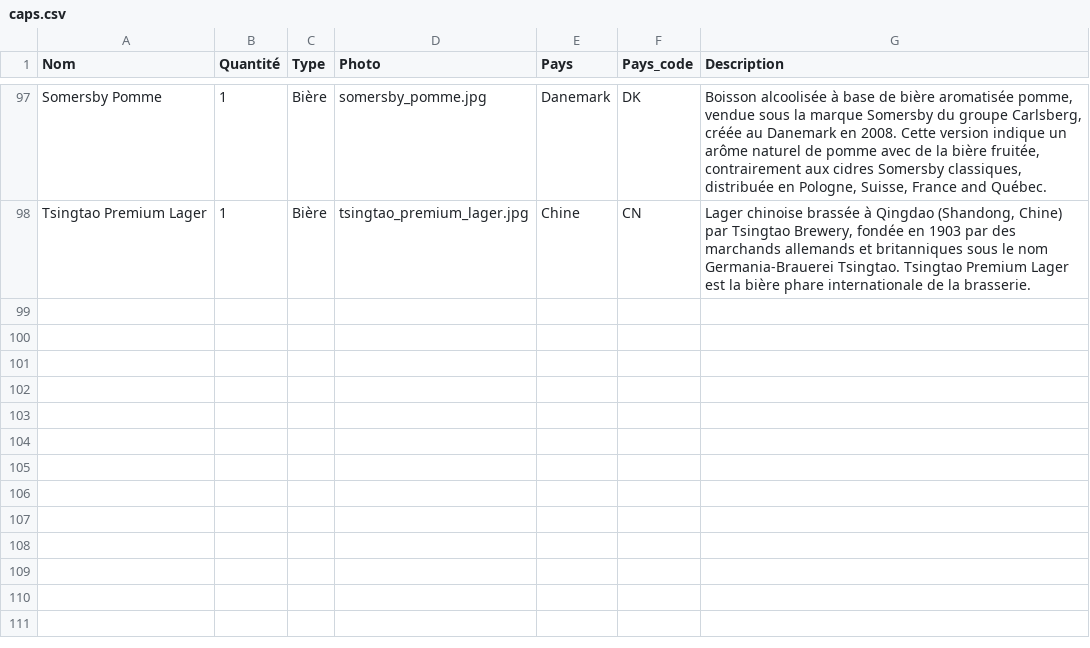
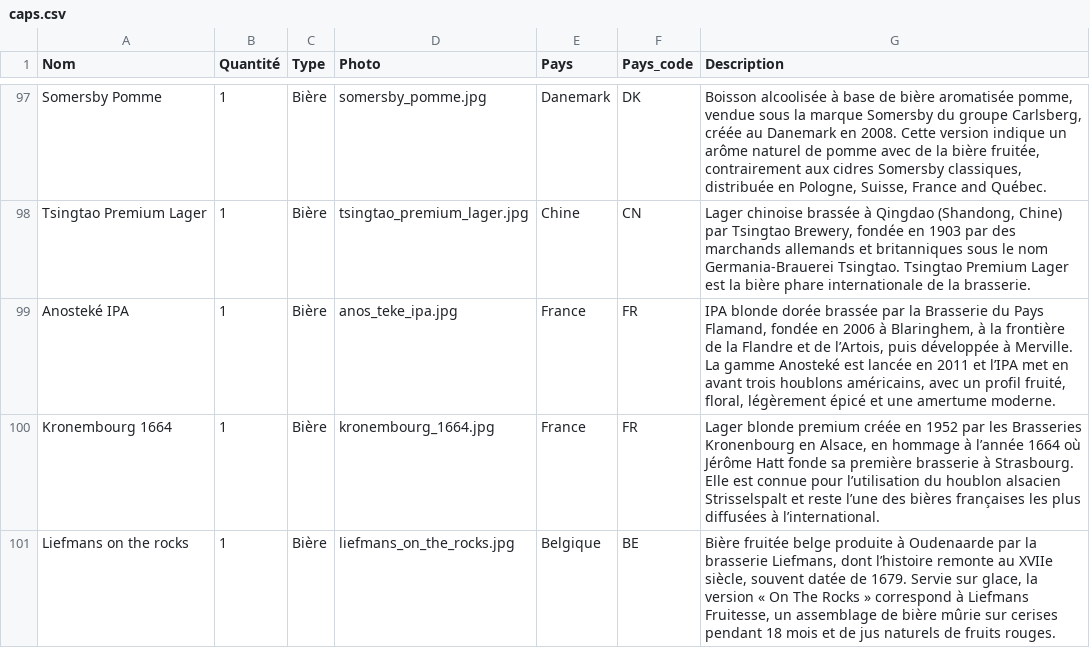
Before and after one commit to CarnielGael/caps-collection, a CSV file: src/data/caps.csv, drawn as a sheet; only a part is shown, gaps mark what is left out.

```diff
--- a/src/data/caps.csv
+++ b/src/data/caps.csv
@@ -98 +98,4 @@ Somersby Pomme;1;Bière;somersby_pomme.jpg;Danemark;DK;Boisson alcoolisée à ba
 Tsingtao Premium Lager;1;Bière;tsingtao_premium_lager.jpg;Chine;CN;Lager chinoise brassée à Qingdao (Shandong, Chine) par Tsingtao Brewery, fondée en 1903 par des marchands allemands et britanniques sous le nom Germania-Brauerei Tsingtao. Tsingtao Premium Lager est la bière phare internationale de la brasserie.
+Anosteké IPA;1;Bière;anos_teke_ipa.jpg;France;FR;IPA blonde dorée brassée par la Brasserie du Pays Flamand, fondée en 2006 à Blaringhem, à la frontière de la Flandre et de l’Artois, puis développée à Merville. La gamme Anosteké est lancée en 2011 et l’IPA met en avant trois houblons américains, avec un profil fruité, floral, légèrement épicé et une amertume moderne.
+Kronembourg 1664;1;Bière;kronembourg_1664.jpg;France;FR;Lager blonde premium créée en 1952 par les Brasseries Kronenbourg en Alsace, en hommage à l’année 1664 où Jérôme Hatt fonde sa première brasserie à Strasbourg. Elle est connue pour l’utilisation du houblon alsacien Strisselspalt et reste l’une des bières françaises les plus diffusées à l’international.
+Liefmans on the rocks;1;Bière;liefmans_on_the_rocks.jpg;Belgique;BE;Bière fruitée belge produite à Oudenaarde par la brasserie Liefmans, dont l’histoire remonte au XVIIe siècle, souvent datée de 1679. Servie sur glace, la version « On The Rocks » correspond à Liefmans Fruitesse, un assemblage de bière mûrie sur cerises pendant 18 mois et de jus naturels de fruits rouges.
```
Also changed, not shown: 5 other files.
